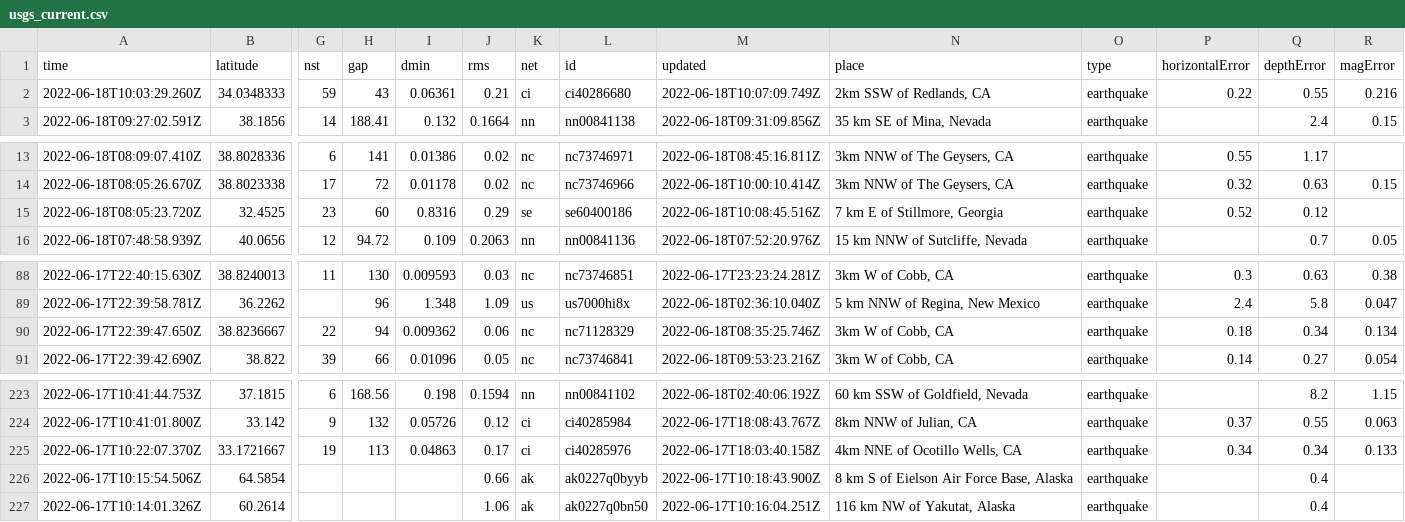
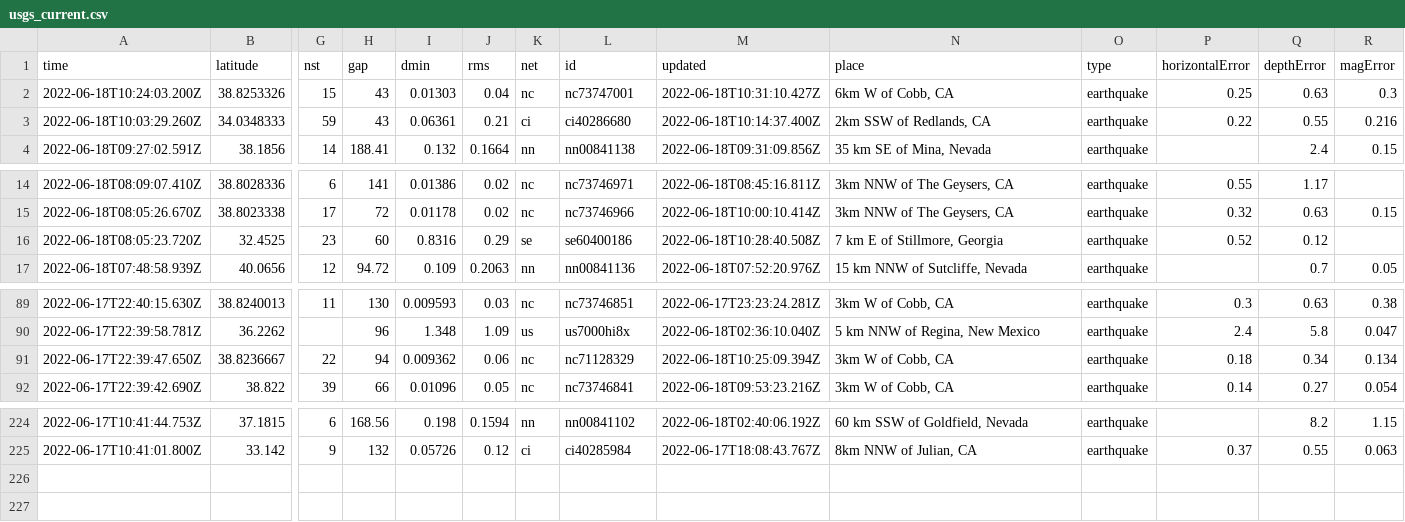
Before and after one commit to CHelmsenterprisenewscom/my-reporting-robot, a CSV file: usgs_current.csv, drawn as a sheet; only a part is shown, gaps mark what is left out; removed rows and columns are numbered as before the commit, all else as after; rows hold the shown columns only; the diff names each change by its address in the sheet, - before the commit and + after, or states it on an @@ line.

```diff
--- a/usgs_current.csv
+++ b/usgs_current.csv
+row 2: 2022-06-18T10:24:03.200Z | 38.8253326 | 15 | 43 | 0.01303 | 0.04 | nc | nc73747001 | 2022-06-18T10:31:10.427Z | 6km W of Cobb, CA | earthquake | 0.25 | 0.63 | 0.3
-M3 (updated): 2022-06-18T10:07:09.749Z
+M3 (updated): 2022-06-18T10:14:37.400Z
-M16 (updated): 2022-06-18T10:08:45.516Z
+M16 (updated): 2022-06-18T10:28:40.508Z
-M91 (updated): 2022-06-18T08:35:25.746Z
+M91 (updated): 2022-06-18T10:25:09.394Z
-row 225: 2022-06-17T10:22:07.370Z | 33.1721667 | 19 | 113 | 0.04863 | 0.17 | ci | ci40285976 | 2022-06-17T18:03:40.158Z | 4km NNE of Ocotillo Wells, CA | earthquake | 0.34 | 0.34 | 0.133
-row 226: 2022-06-17T10:15:54.506Z | 64.5854 |  |  |  | 0.66 | ak | ak0227q0byyb | 2022-06-17T10:18:43.900Z | 8 km S of Eielson Air Force Base, Alaska | earthquake |  | 0.4
-row 227: 2022-06-17T10:14:01.326Z | 60.2614 |  |  |  | 1.06 | ak | ak0227q0bn50 | 2022-06-17T10:16:04.251Z | 116 km NW of Yakutat, Alaska | earthquake |  | 0.4
```
